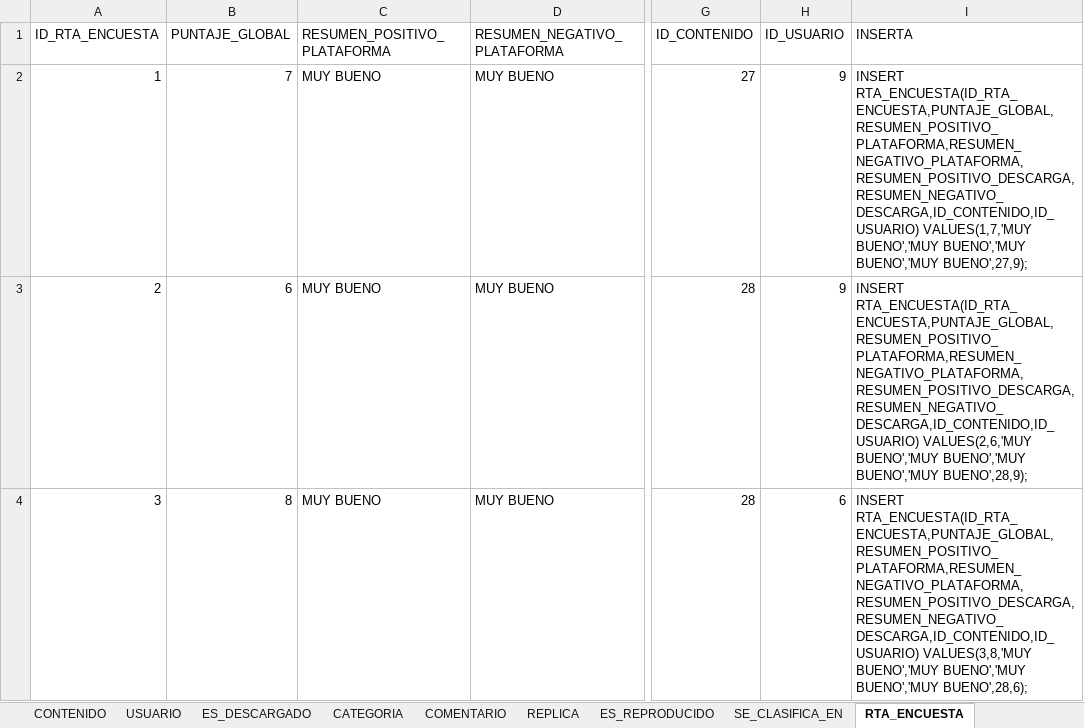
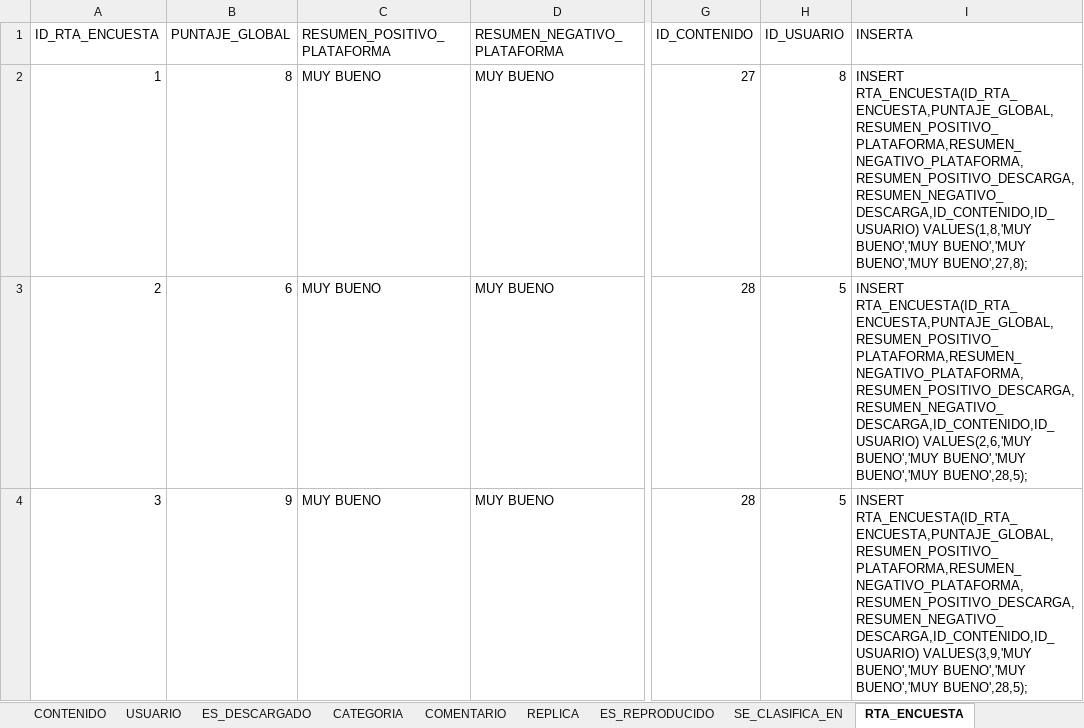
Before and after one commit to Ariel-Santillan/BasesDeDatos, an Excel workbook: Querys/DATOS.xlsx, sheet RTA_ENCUESTA, drawn as a sheet; only a part is shown, gaps mark what is left out; values as stored, in another font and other column widths than the file's, no borders; table styles not drawn; the diff covers the shown part only; the diff names each change by its address in the sheet, - before the commit and + after, or states it on an @@ line.

```diff
--- a/Querys/DATOS.xlsx (sheet RTA_ENCUESTA)
+++ b/Querys/DATOS.xlsx (sheet RTA_ENCUESTA)
-B2 (PUNTAJE_GLOBAL): 7
+B2 (PUNTAJE_GLOBAL): 8
-H2 (ID_USUARIO): 9
+H2 (ID_USUARIO): 8
-I2 (INSERTA): INSERT RTA_ENCUESTA(ID_RTA_ENCUESTA,PUNTAJE_GLOBAL,RESUMEN_POSITIVO_PLATAFORMA,RESUMEN_NEGATIVO_PLATAFORMA,RESUMEN_POSITIVO_DESCARGA,RESUMEN_NEGATIVO_DESCARGA,ID_CONTENIDO,ID_USUARIO) VALUES(1,7,'MUY BUENO','MUY BUENO','MUY BUENO','MUY BUENO',27,9);
+I2 (INSERTA): INSERT RTA_ENCUESTA(ID_RTA_ENCUESTA,PUNTAJE_GLOBAL,RESUMEN_POSITIVO_PLATAFORMA,RESUMEN_NEGATIVO_PLATAFORMA,RESUMEN_POSITIVO_DESCARGA,RESUMEN_NEGATIVO_DESCARGA,ID_CONTENIDO,ID_USUARIO) VALUES(1,8,'MUY BUENO','MUY BUENO','MUY BUENO','MUY BUENO',27,8);
-H3 (ID_USUARIO): 9
+H3 (ID_USUARIO): 5
-I3 (INSERTA): …BUENO','MUY BUENO','MUY BUENO',28,9);
+I3 (INSERTA): …BUENO','MUY BUENO','MUY BUENO',28,5);
-B4 (PUNTAJE_GLOBAL): 8
+B4 (PUNTAJE_GLOBAL): 9
-H4 (ID_USUARIO): 6
+H4 (ID_USUARIO): 5
-I4 (INSERTA): INSERT RTA_ENCUESTA(ID_RTA_ENCUESTA,PUNTAJE_GLOBAL,RESUMEN_POSITIVO_PLATAFORMA,RESUMEN_NEGATIVO_PLATAFORMA,RESUMEN_POSITIVO_DESCARGA,RESUMEN_NEGATIVO_DESCARGA,ID_CONTENIDO,ID_USUARIO) VALUES(3,8,'MUY BUENO','MUY BUENO','MUY BUENO','MUY BUENO',28,6);
+I4 (INSERTA): INSERT RTA_ENCUESTA(ID_RTA_ENCUESTA,PUNTAJE_GLOBAL,RESUMEN_POSITIVO_PLATAFORMA,RESUMEN_NEGATIVO_PLATAFORMA,RESUMEN_POSITIVO_DESCARGA,RESUMEN_NEGATIVO_DESCARGA,ID_CONTENIDO,ID_USUARIO) VALUES(3,9,'MUY BUENO','MUY BUENO','MUY BUENO','MUY BUENO',28,5);
```
Also changed, not shown: 47 edited cells elsewhere in this sheet, sheet CARGA MASIVA, sheet COMENTARIO, sheet ES_REPRODUCIDO, sheet ES_DESCARGADO, sheet CONTENIDO, sheet REPLICA, 1 more sheet, 1 other file.
